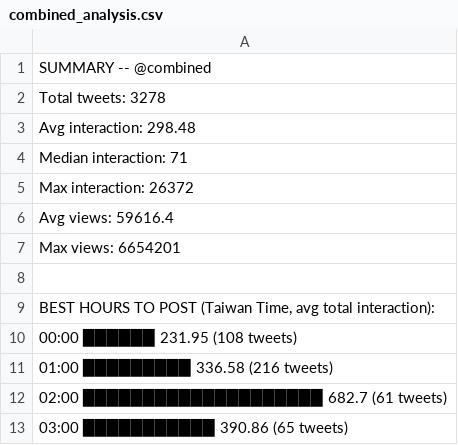
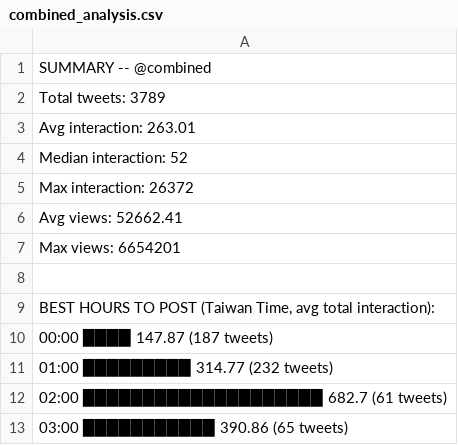
Before and after one commit to elainekaotf/TrendforceTwitterScraper, a CSV file: analysis/combined_analysis.csv, drawn as a sheet; only a part is shown; the diff covers the shown part only.

```diff
--- a/analysis/combined_analysis.csv
+++ b/analysis/combined_analysis.csv
@@ -1,7 +1,7 @@
 SUMMARY -- @combined
-  Total tweets:       3278
-  Avg interaction:    298.48
-  Median interaction: 71
+  Total tweets:       3789
+  Avg interaction:    263.01
+  Median interaction: 52
   Max interaction:    26372
-  Avg views:          59616.4
+  Avg views:          52662.41
   Max views:          6654201
@@ -9,4 +9,4 @@ SUMMARY -- @combined
 "BEST HOURS TO POST (Taiwan Time, avg total interaction):"
-  00:00  ██████  231.95  (108 tweets)
-  01:00  █████████  336.58  (216 tweets)
+  00:00  ████  147.87  (187 tweets)
+  01:00  █████████  314.77  (232 tweets)
   02:00  ████████████████████  682.7  (61 tweets)
```
Also changed, not shown: 2 added rows, 2 removed rows and 68 edited cells elsewhere in this file, analysis/TrendForce_analysis.csv, analysis/TrendForce_hashtags.csv, 3 other files.
